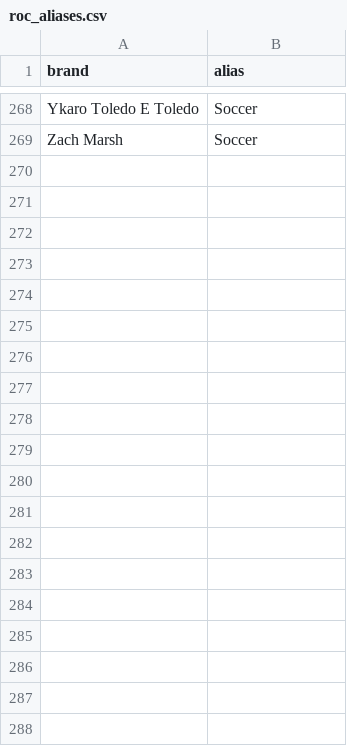
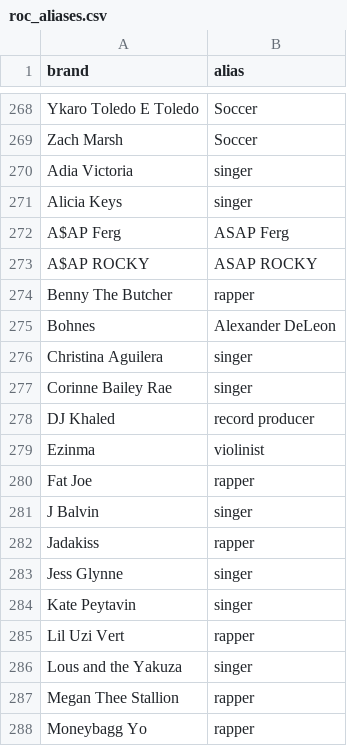
Before and after one commit to PatrickRyanLane/news-sentiment-dashboard, a CSV file: roc_aliases.csv, drawn as a sheet; only a part is shown, gaps mark what is left out; the diff covers the shown part only.

Commit message:
Update roc_aliases.csv

```diff
--- a/roc_aliases.csv
+++ b/roc_aliases.csv
@@ -269 +269,20 @@ Ykaro Toledo E Toledo,Soccer
 Zach Marsh,Soccer
+Adia Victoria,singer
+Alicia Keys,singer
+A$AP Ferg,ASAP Ferg
+A$AP ROCKY,ASAP ROCKY
+Benny The Butcher,rapper
+Bohnes,Alexander DeLeon
+Christina Aguilera,singer
+Corinne Bailey Rae,singer
+DJ Khaled,record producer
+Ezinma,violinist
+Fat Joe,rapper
+J Balvin,singer
+Jadakiss,rapper
+Jess Glynne,singer
+Kate Peytavin,singer
+Lil Uzi Vert,rapper
+Lous and the Yakuza,singer
+Megan Thee Stallion,rapper
+Moneybagg Yo,rapper
```
Also changed, not shown: 16 added rows and 1 edited cell elsewhere in this file.
